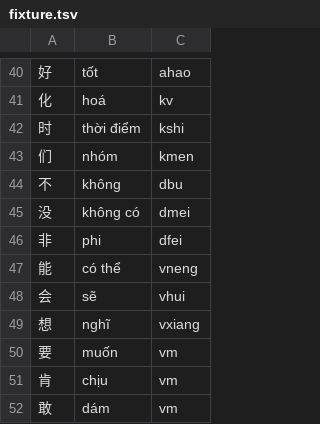
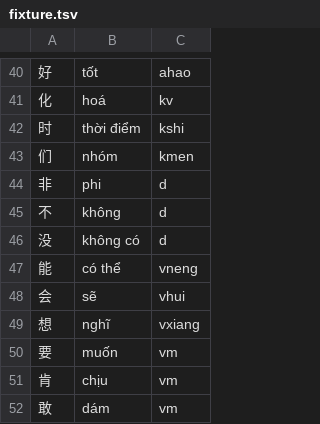
Before and after one commit to n-pn/chivi, a TSV file: db/vpdicts/fixture.tsv, drawn as a sheet; only a part is shown, gaps mark what is left out; removed rows and columns are numbered as before the commit, all else as after; the diff names each change by its address in the sheet, - before the commit and + after, or states it on an @@ line.

```diff
--- a/db/vpdicts/fixture.tsv
+++ b/db/vpdicts/fixture.tsv
+row 44: 非 | phi | d
-C45: dbu
+C45: d
-C46: dmei
+C46: d
-row 46: 非 | phi | dfei
```
Also changed, not shown: 4 other files.
